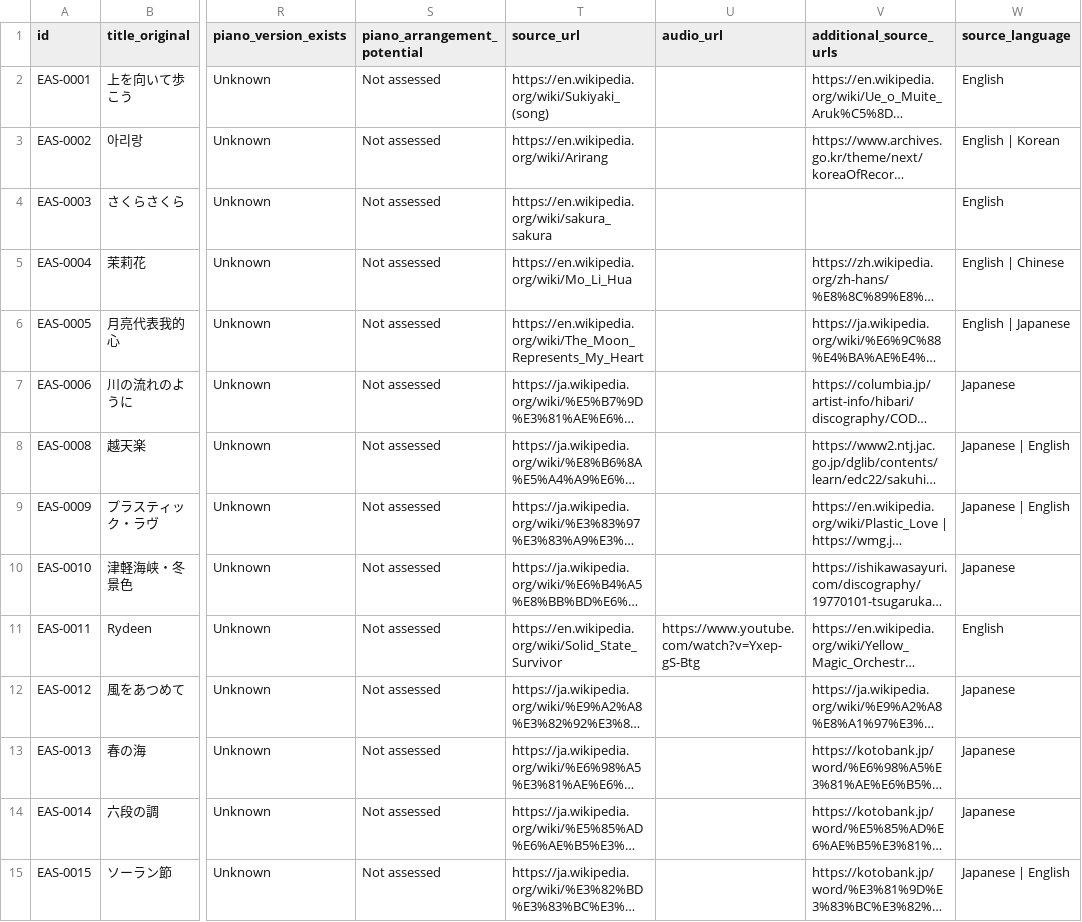
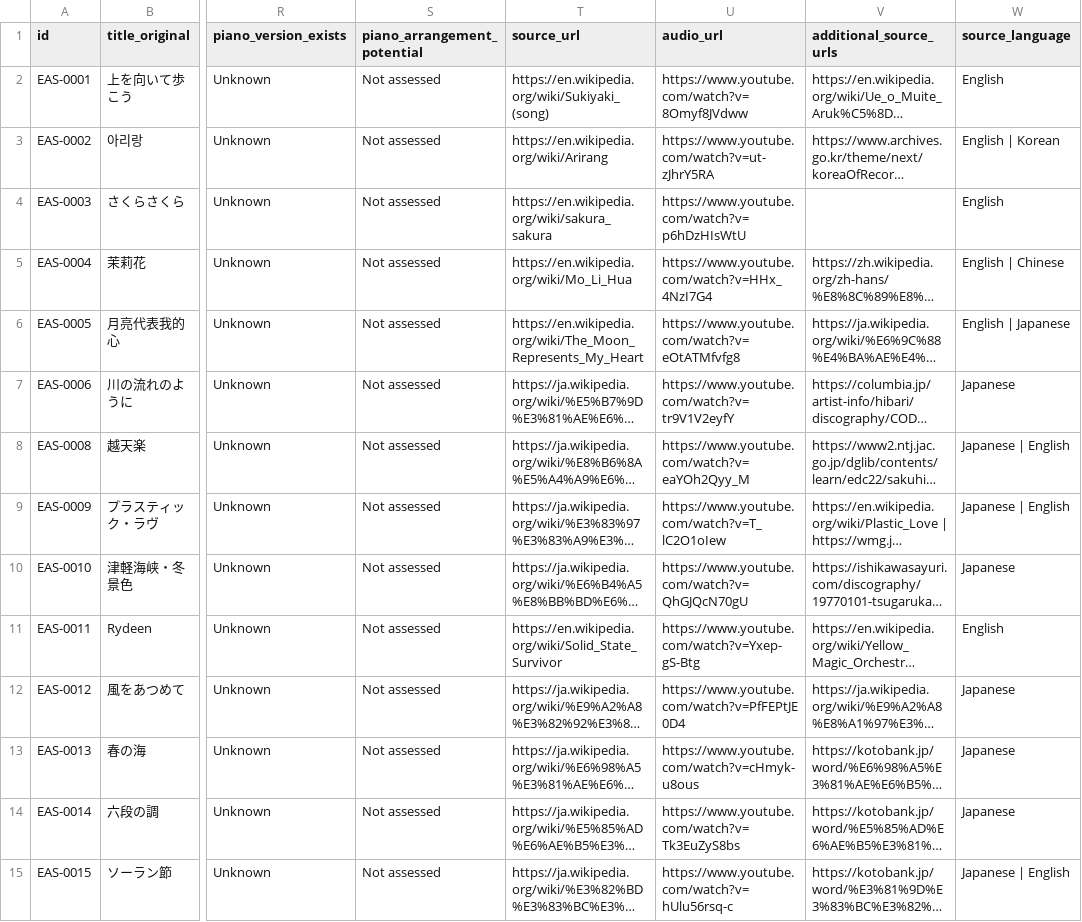
Before and after one commit to Lukakg034/istrazivanjemuzike, a CSV file: research/east_asia.csv, drawn as a sheet; only a part is shown, gaps mark what is left out; long unchanged cells end in …; the diff covers the shown part only; the diff names each change by its address in the sheet, - before the commit and + after, or states it on an @@ line.

```diff
--- a/research/east_asia.csv
+++ b/research/east_asia.csv
-U2 (audio_url): (empty)
+U2 (audio_url): https://www.youtube.com/watch?v=8Omyf8JVdww
-U3 (audio_url): (empty)
+U3 (audio_url): https://www.youtube.com/watch?v=ut-zJhrY5RA
-U4 (audio_url): (empty)
+U4 (audio_url): https://www.youtube.com/watch?v=p6hDzHIsWtU
-U5 (audio_url): (empty)
+U5 (audio_url): https://www.youtube.com/watch?v=HHx_4NzI7G4
-U6 (audio_url): (empty)
+U6 (audio_url): https://www.youtube.com/watch?v=eOtATMfvfg8
-U7 (audio_url): (empty)
+U7 (audio_url): https://www.youtube.com/watch?v=tr9V1V2eyfY
-U8 (audio_url): (empty)
+U8 (audio_url): https://www.youtube.com/watch?v=eaYOh2Qyy_M
-U9 (audio_url): (empty)
+U9 (audio_url): https://www.youtube.com/watch?v=T_lC2O1oIew
-U10 (audio_url): (empty)
+U10 (audio_url): https://www.youtube.com/watch?v=QhGJQcN70gU
-U12 (audio_url): (empty)
+U12 (audio_url): https://www.youtube.com/watch?v=PfFEPtJE0D4
-U13 (audio_url): (empty)
+U13 (audio_url): https://www.youtube.com/watch?v=cHmyk-u8ous
-U14 (audio_url): (empty)
+U14 (audio_url): https://www.youtube.com/watch?v=Tk3EuZyS8bs
-U15 (audio_url): (empty)
+U15 (audio_url): https://www.youtube.com/watch?v=hUlu56rsq-c
```
Also changed, not shown: 60 edited cells elsewhere in this file, research/africa.csv, research/balkans.csv, 16 other files.
